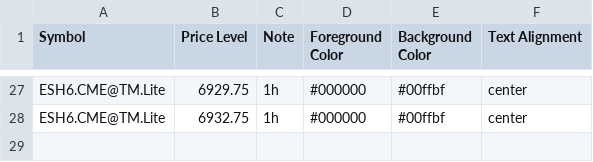
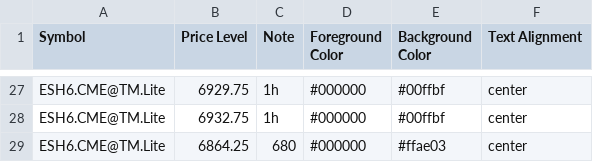
Before and after one commit to heatedtowel/EsCloudNotes, a CSV file: esH6htf.csv, drawn as a sheet; only a part is shown, gaps mark what is left out.

Commit message:
Update Bookmap notes

```diff
--- a/esH6htf.csv
+++ b/esH6htf.csv
@@ -28 +28,2 @@ ESH6.CME@TM.Lite,6929.75,1h,#000000,#00ffbf,center
 ESH6.CME@TM.Lite,6932.75,1h,#000000,#00ffbf,center
+ESH6.CME@TM.Lite,6864.25,680,#000000,#ffae03,center
```
